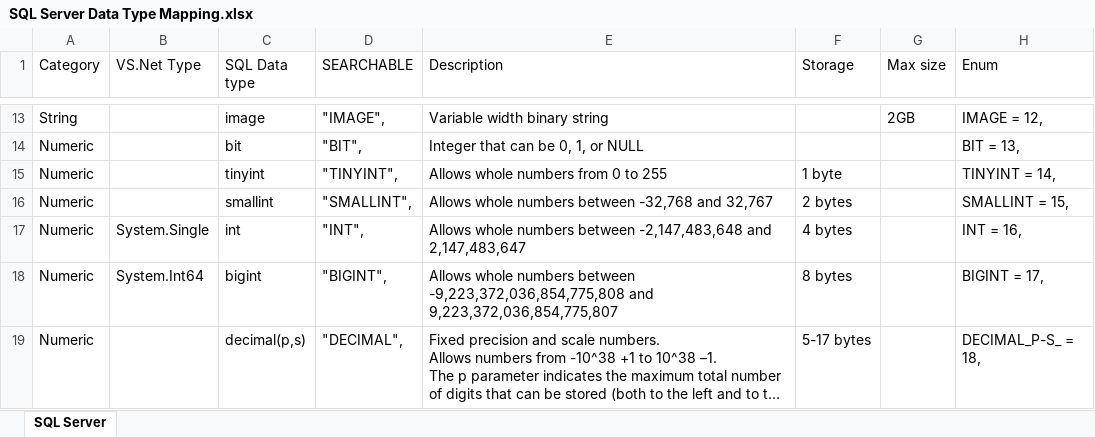
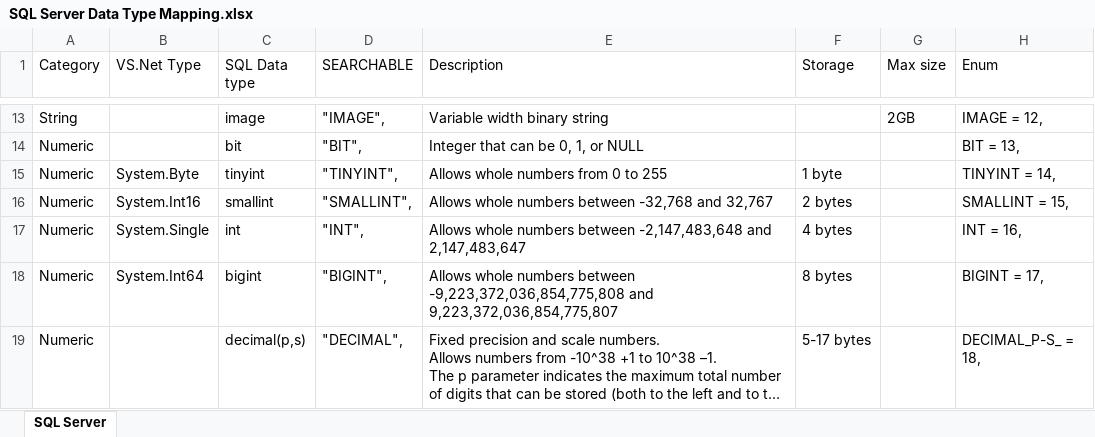
Before and after one commit to LightosTomJ/XmlSchemaClassGenerator, an Excel workbook: Documentation/SQL Server Data Type Mapping.xlsx, sheet SQL Server, drawn as a sheet; only a part is shown, gaps mark what is left out; long unchanged cells end in …; values as stored, in another font and other column widths than the file's, no borders; table styles not drawn; the diff names each change by its address in the sheet, - before the commit and + after, or states it on an @@ line.

Commit message:
Additional SQL data type mappings
Was missing System.Byte and System.Int16 in the mappings

```diff
--- a/Documentation/SQL Server Data Type Mapping.xlsx (sheet SQL Server)
+++ b/Documentation/SQL Server Data Type Mapping.xlsx (sheet SQL Server)
-B15 (VS.Net Type): (empty)
+B15 (VS.Net Type): System.Byte
-B16 (VS.Net Type): (empty)
+B16 (VS.Net Type): System.Int16
```
Also changed, not shown: 1 other file.
